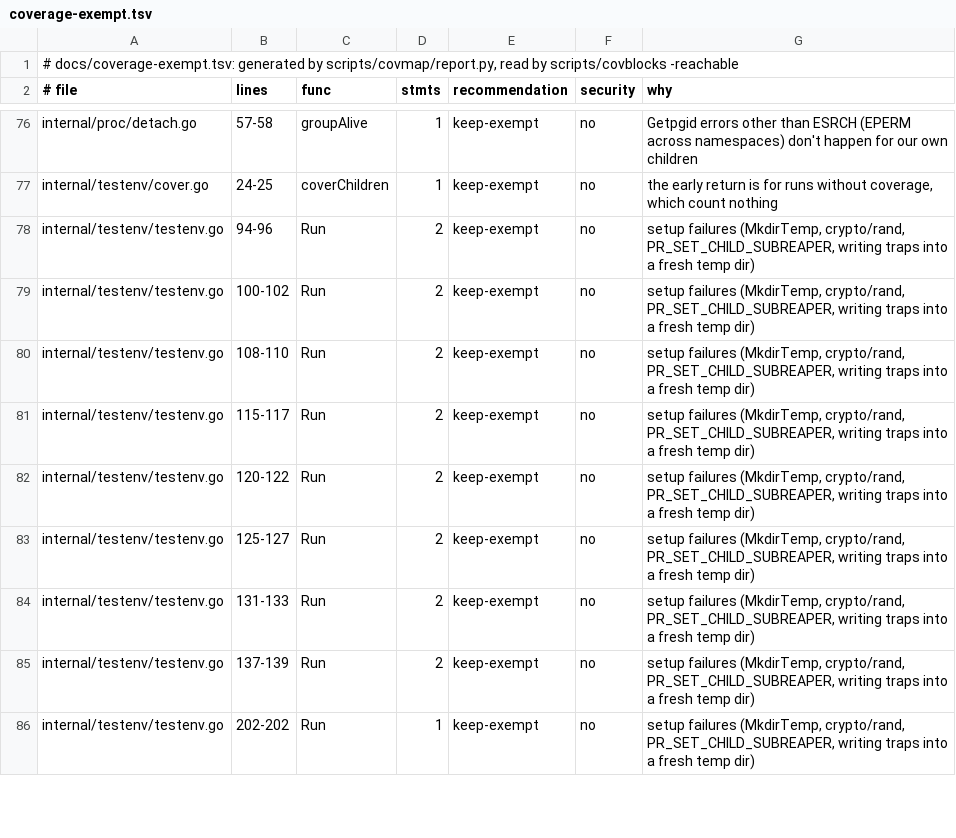
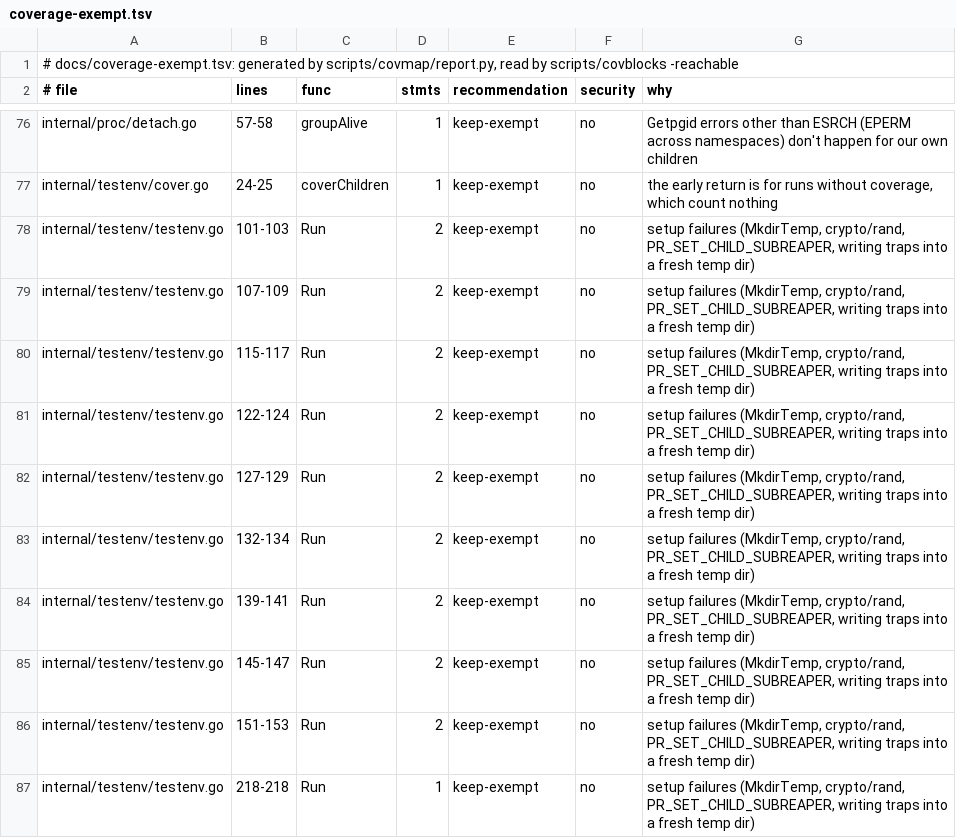
Before and after one commit to Enzord758/archmaid, a TSV file: docs/coverage-exempt.tsv, drawn as a sheet; only a part is shown, gaps mark what is left out; the diff covers the shown part only.

```diff
--- a/docs/coverage-exempt.tsv
+++ b/docs/coverage-exempt.tsv
@@ -77,10 +77,11 @@ internal/proc/detach.go	57-58	groupAlive	1	keep-exempt	no	Getpgid errors other t
 internal/testenv/cover.go	24-25	coverChildren	1	keep-exempt	no	the early return is for runs without coverage, which count nothing
-internal/testenv/testenv.go	94-96	Run	2	keep-exempt	no	setup failures (MkdirTemp, crypto/rand, PR_SET_CHILD_SUBREAPER, writing traps into a fresh temp dir)
-internal/testenv/testenv.go	100-102	Run	2	keep-exempt	no	setup failures (MkdirTemp, crypto/rand, PR_SET_CHILD_SUBREAPER, writing traps into a fresh temp dir)
-internal/testenv/testenv.go	108-110	Run	2	keep-exempt	no	setup failures (MkdirTemp, crypto/rand, PR_SET_CHILD_SUBREAPER, writing traps into a fresh temp dir)
+internal/testenv/testenv.go	101-103	Run	2	keep-exempt	no	setup failures (MkdirTemp, crypto/rand, PR_SET_CHILD_SUBREAPER, writing traps into a fresh temp dir)
+internal/testenv/testenv.go	107-109	Run	2	keep-exempt	no	setup failures (MkdirTemp, crypto/rand, PR_SET_CHILD_SUBREAPER, writing traps into a fresh temp dir)
 internal/testenv/testenv.go	115-117	Run	2	keep-exempt	no	setup failures (MkdirTemp, crypto/rand, PR_SET_CHILD_SUBREAPER, writing traps into a fresh temp dir)
-internal/testenv/testenv.go	120-122	Run	2	keep-exempt	no	setup failures (MkdirTemp, crypto/rand, PR_SET_CHILD_SUBREAPER, writing traps into a fresh temp dir)
-internal/testenv/testenv.go	125-127	Run	2	keep-exempt	no	setup failures (MkdirTemp, crypto/rand, PR_SET_CHILD_SUBREAPER, writing traps into a fresh temp dir)
-internal/testenv/testenv.go	131-133	Run	2	keep-exempt	no	setup failures (MkdirTemp, crypto/rand, PR_SET_CHILD_SUBREAPER, writing traps into a fresh temp dir)
-internal/testenv/testenv.go	137-139	Run	2	keep-exempt	no	setup failures (MkdirTemp, crypto/rand, PR_SET_CHILD_SUBREAPER, writing traps into a fresh temp dir)
-internal/testenv/testenv.go	202-202	Run	1	keep-exempt	no	setup failures (MkdirTemp, crypto/rand, PR_SET_CHILD_SUBREAPER, writing traps into a fresh temp dir)
+internal/testenv/testenv.go	122-124	Run	2	keep-exempt	no	setup failures (MkdirTemp, crypto/rand, PR_SET_CHILD_SUBREAPER, writing traps into a fresh temp dir)
+internal/testenv/testenv.go	127-129	Run	2	keep-exempt	no	setup failures (MkdirTemp, crypto/rand, PR_SET_CHILD_SUBREAPER, writing traps into a fresh temp dir)
+internal/testenv/testenv.go	132-134	Run	2	keep-exempt	no	setup failures (MkdirTemp, crypto/rand, PR_SET_CHILD_SUBREAPER, writing traps into a fresh temp dir)
+internal/testenv/testenv.go	139-141	Run	2	keep-exempt	no	setup failures (MkdirTemp, crypto/rand, PR_SET_CHILD_SUBREAPER, writing traps into a fresh temp dir)
+internal/testenv/testenv.go	145-147	Run	2	keep-exempt	no	setup failures (MkdirTemp, crypto/rand, PR_SET_CHILD_SUBREAPER, writing traps into a fresh temp dir)
+internal/testenv/testenv.go	151-153	Run	2	keep-exempt	no	setup failures (MkdirTemp, crypto/rand, PR_SET_CHILD_SUBREAPER, writing traps into a fresh temp dir)
+internal/testenv/testenv.go	218-218	Run	1	keep-exempt	no	setup failures (MkdirTemp, crypto/rand, PR_SET_CHILD_SUBREAPER, writing traps into a fresh temp dir)
```
Also changed, not shown: 1 added row and 9 edited cells elsewhere in this file, 11 other files.
